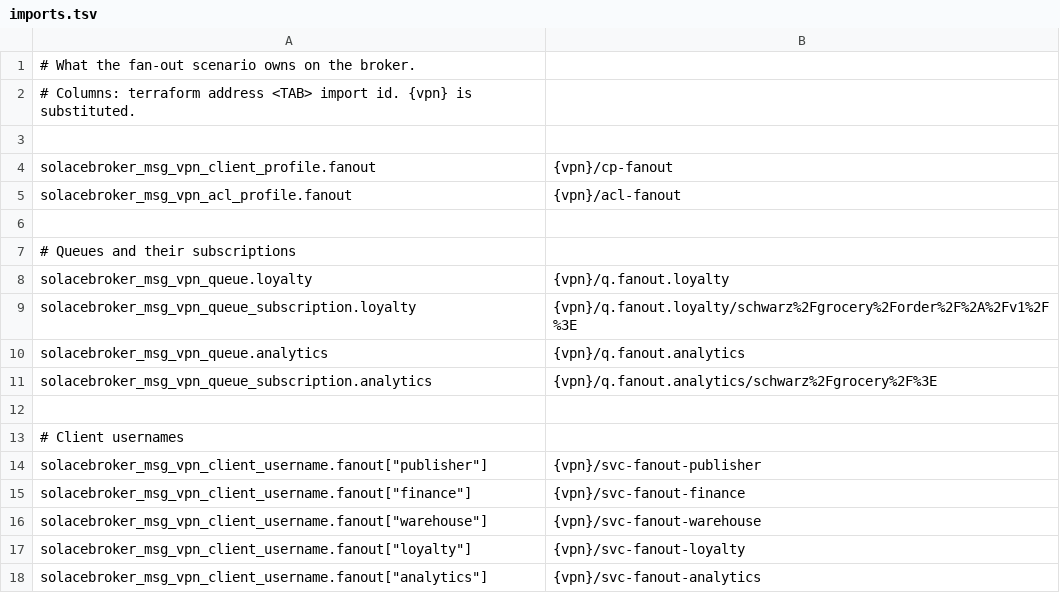
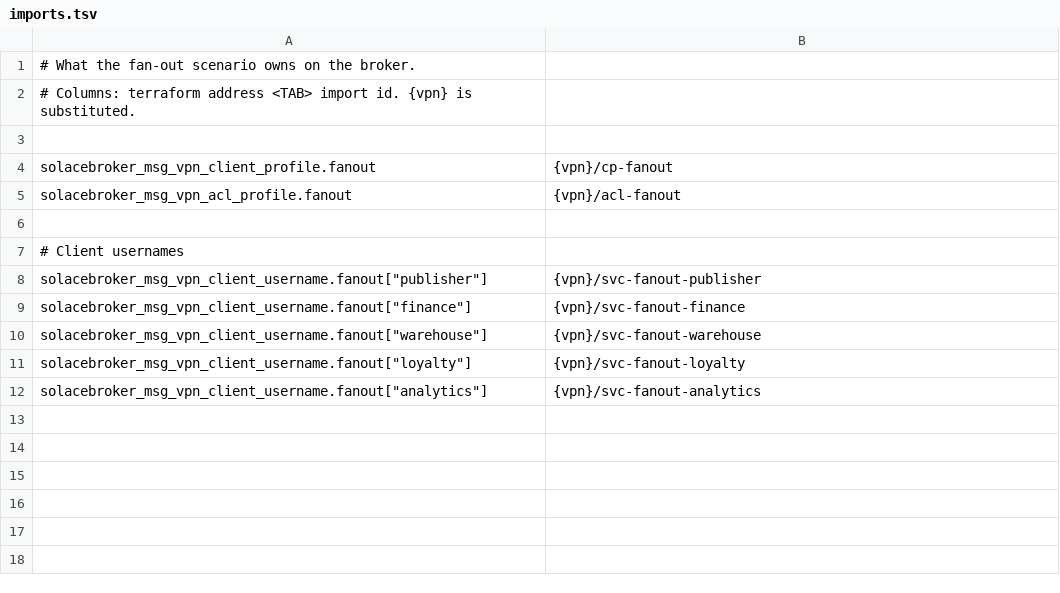
Before and after one commit to SolaceDev/solace-developer-workshops, a TSV file: cockpit/scenarios/fan-out/tf/imports.tsv, drawn as a sheet.

```diff
--- a/cockpit/scenarios/fan-out/tf/imports.tsv
+++ b/cockpit/scenarios/fan-out/tf/imports.tsv
@@ -6,8 +6,2 @@ solacebroker_msg_vpn_acl_profile.fanout	{vpn}/acl-fanout
 
-# Queues and their subscriptions
-solacebroker_msg_vpn_queue.loyalty	{vpn}/q.fanout.loyalty
-solacebroker_msg_vpn_queue_subscription.loyalty	{vpn}/q.fanout.loyalty/schwarz%2Fgrocery%2Forder%2F%2A%2Fv1%2F%3E
-solacebroker_msg_vpn_queue.analytics	{vpn}/q.fanout.analytics
-solacebroker_msg_vpn_queue_subscription.analytics	{vpn}/q.fanout.analytics/schwarz%2Fgrocery%2F%3E
-
 # Client usernames
```
Also changed, not shown: 39 other files.
